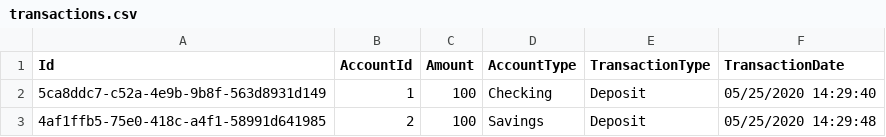
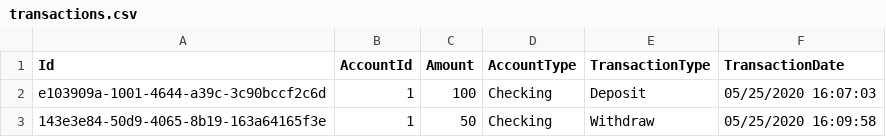
Before and after one commit to Agent-Banks/FirstBanksOfSuncoast, a CSV file: transactions.csv, drawn as a sheet.

```diff
--- a/transactions.csv
+++ b/transactions.csv
@@ -1,3 +1,3 @@
 Id,AccountId,Amount,AccountType,TransactionType,TransactionDate
-5ca8ddc7-c52a-4e9b-9b8f-563d8931d149,1,100,Checking,Deposit,05/25/2020 14:29:40
-4af1ffb5-75e0-418c-a4f1-58991d641985,2,100,Savings,Deposit,05/25/2020 14:29:48
+e103909a-1001-4644-a39c-3c90bccf2c6d,1,100,Checking,Deposit,05/25/2020 16:07:03
+143e3e84-50d9-4065-8b19-163a64165f3e,1,50,Checking,Withdraw,05/25/2020 16:09:58
```
Also changed, not shown: 3 other files.
